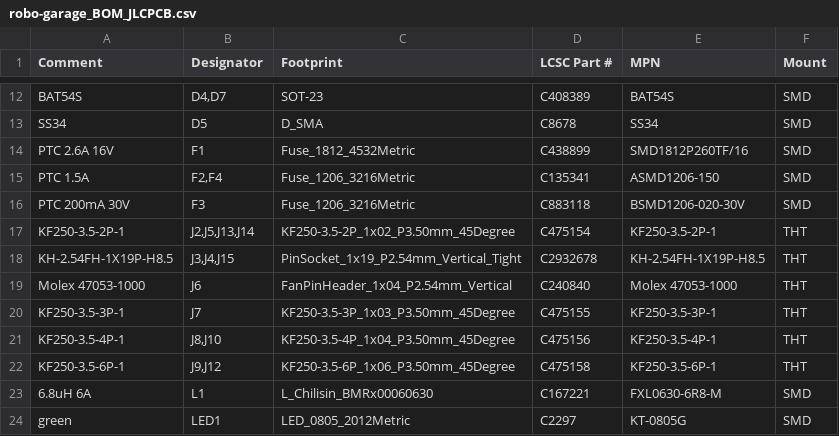
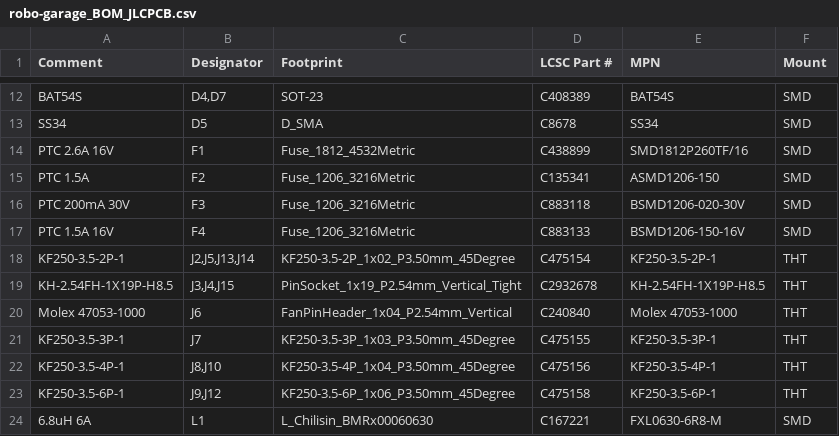
Before and after one commit to idoodler/robo-garage, a CSV file: pcb/out/robo-garage_BOM_JLCPCB.csv, drawn as a sheet; only a part is shown, gaps mark what is left out; the shorter side is filled out with more unchanged rows.

```diff
--- a/pcb/out/robo-garage_BOM_JLCPCB.csv
+++ b/pcb/out/robo-garage_BOM_JLCPCB.csv
@@ -14,4 +14,5 @@ SS34,D5,D_SMA,C8678,SS34,SMD
 PTC 2.6A 16V,F1,Fuse_1812_4532Metric,C438899,SMD1812P260TF/16,SMD
-PTC 1.5A,"F2,F4",Fuse_1206_3216Metric,C135341,ASMD1206-150,SMD
+PTC 1.5A,F2,Fuse_1206_3216Metric,C135341,ASMD1206-150,SMD
 PTC 200mA 30V,F3,Fuse_1206_3216Metric,C883118,BSMD1206-020-30V,SMD
+PTC 1.5A 16V,F4,Fuse_1206_3216Metric,C883133,BSMD1206-150-16V,SMD
 KF250-3.5-2P-1,"J2,J5,J13,J14",KF250-3.5-2P_1x02_P3.50mm_45Degree,C475154,KF250-3.5-2P-1,THT
```
Also changed, not shown: pcb/out/robo-garage_CPL_JLCPCB.csv, 46 other files.
